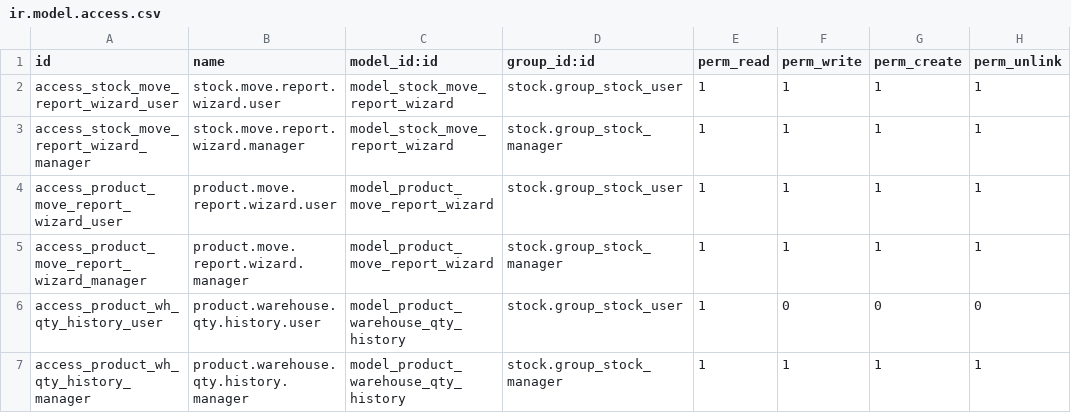
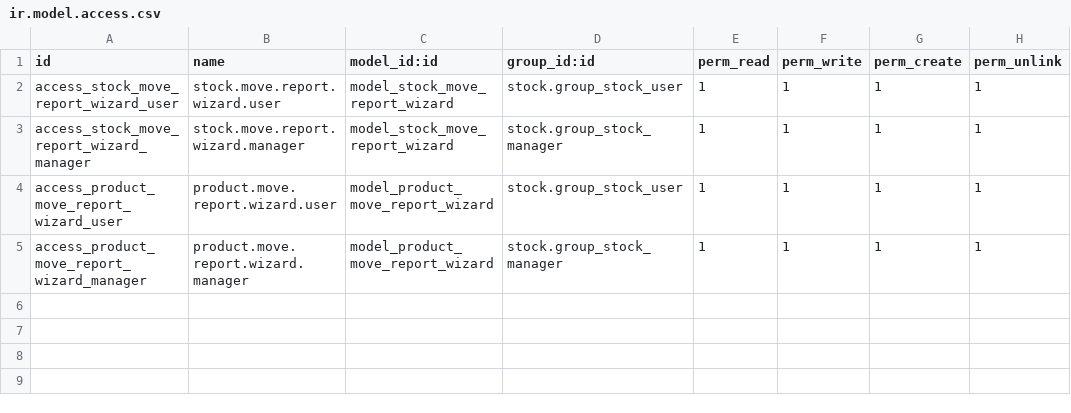
Before and after one commit to ASI-S-U-R-L/addons, a CSV file: asi_stock_move_report/security/ir.model.access.csv, drawn as a sheet.

```diff
--- a/asi_stock_move_report/security/ir.model.access.csv
+++ b/asi_stock_move_report/security/ir.model.access.csv
@@ -5,3 +5 @@ access_product_move_report_wizard_user,product.move.report.wizard.user,model_pro
 access_product_move_report_wizard_manager,product.move.report.wizard.manager,model_product_move_report_wizard,stock.group_stock_manager,1,1,1,1
-access_product_wh_qty_history_user,product.warehouse.qty.history.user,model_product_warehouse_qty_history,stock.group_stock_user,1,0,0,0
-access_product_wh_qty_history_manager,product.warehouse.qty.history.manager,model_product_warehouse_qty_history,stock.group_stock_manager,1,1,1,1
```
Also changed, not shown: 26 other files.
